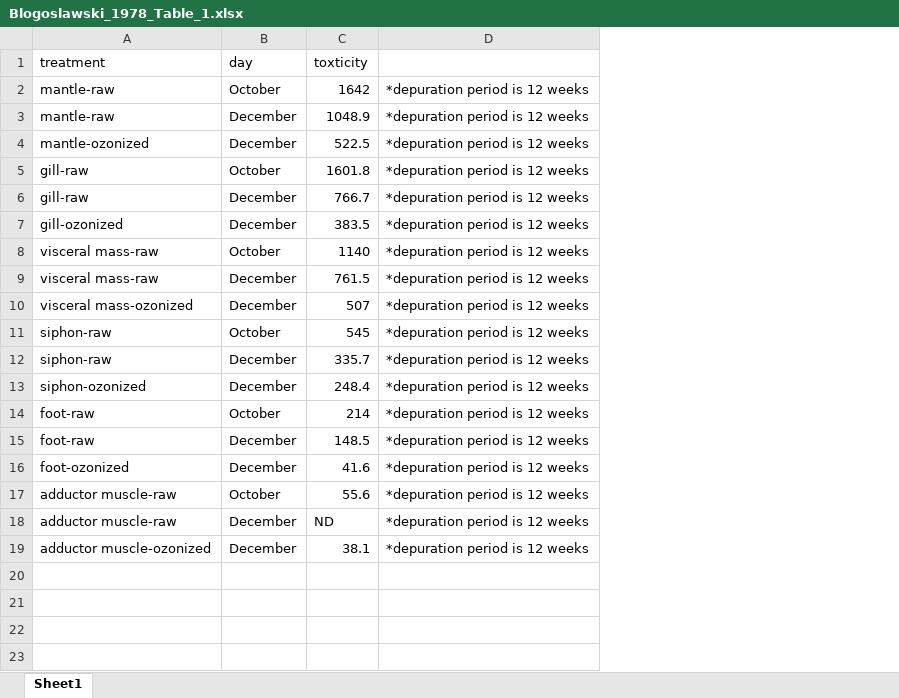
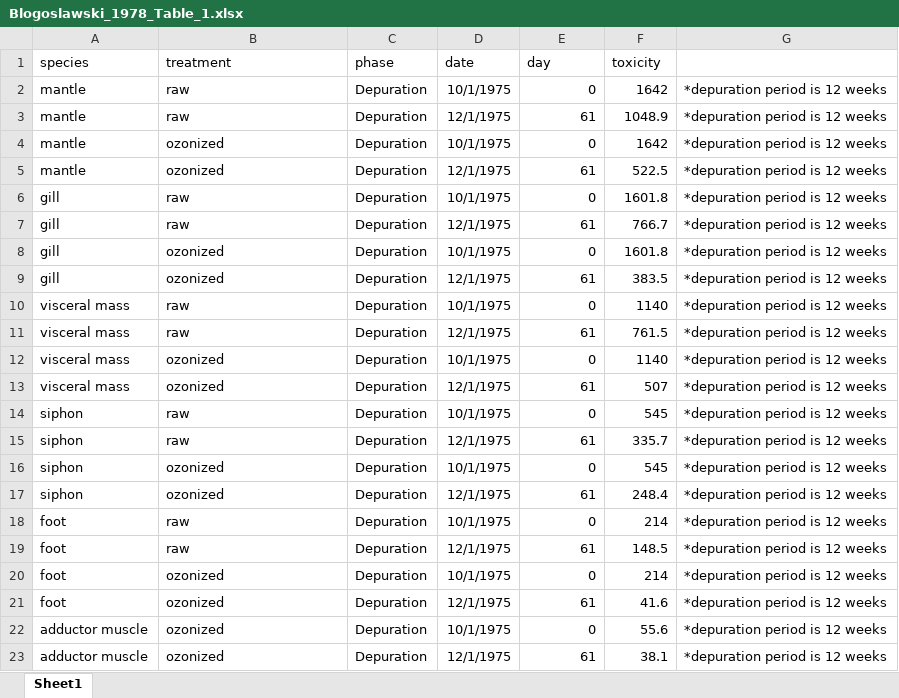
Before and after one commit to cfree14/hab_depuration, an Excel workbook: data/extracted_data/raw_round2/Blogoslawski_1978_Table_1.xlsx, sheet Sheet1, drawn as a sheet; values as stored, in another font and other column widths than the file's, no borders; removed rows and columns are numbered as before the commit, all else as after; the diff names each change by its address in the sheet, - before the commit and + after, or states it on an @@ line.

```diff
--- a/data/extracted_data/raw_round2/Blogoslawski_1978_Table_1.xlsx (sheet Sheet1)
+++ b/data/extracted_data/raw_round2/Blogoslawski_1978_Table_1.xlsx (sheet Sheet1)
+column A (species), rows 2-3: mantle | mantle; rows 5-7: mantle | gill | gill; rows 9-11: gill | visceral mass | visceral mass; rows 13-15: visceral mass | siphon | siphon; rows 17-19: siphon | foot | foot; rows 21-23: foot | adductor muscle | adductor muscle
+column C (phase), rows 2-3: Depuration | Depuration; rows 5-7: all Depuration; rows 9-11: all Depuration; rows 13-15: all Depuration; rows 17-19: all Depuration; rows 21-23: all Depuration
+column D (date), rows 2-3: 10/1/1975 | 12/1/1975; rows 5-7: 12/1/1975 | 10/1/1975 | 12/1/1975; rows 9-11: 12/1/1975 | 10/1/1975 | 12/1/1975; rows 13-15: 12/1/1975 | 10/1/1975 | 12/1/1975; rows 17-19: 12/1/1975 | 10/1/1975 | 12/1/1975; rows 21-23: 12/1/1975 | 10/1/1975 | 12/1/1975
-F1: toxticity
+F1: toxicity
-B2:B3 (treatment): mantle-raw
+B2:B3 (treatment): raw
-E2 (day): October
+E2 (day): 0
-E3 (day): December
+E3 (day): 61
+row 4: mantle | ozonized | Depuration | 10/1/1975 | 0 | 1642 | *depuration period is 12 weeks
-B5 (treatment): mantle-ozonized
+B5 (treatment): ozonized
-E5 (day): December
+E5 (day): 61
-B6:B7 (treatment): gill-raw
+B6:B7 (treatment): raw
-E6 (day): October
+E6 (day): 0
-E7 (day): December
+E7 (day): 61
+row 8: gill | ozonized | Depuration | 10/1/1975 | 0 | 1601.8 | *depuration period is 12 weeks
-B9 (treatment): gill-ozonized
+B9 (treatment): ozonized
-E9 (day): December
+E9 (day): 61
-B10:B11 (treatment): visceral mass-raw
+B10:B11 (treatment): raw
-E10 (day): October
+E10 (day): 0
-E11 (day): December
+E11 (day): 61
+row 12: visceral mass | ozonized | Depuration | 10/1/1975 | 0 | 1140 | *depuration period is 12 weeks
-B13 (treatment): visceral mass-ozonized
+B13 (treatment): ozonized
-E13 (day): December
+E13 (day): 61
-B14:B15 (treatment): siphon-raw
+B14:B15 (treatment): raw
-E14 (day): October
+E14 (day): 0
-E15 (day): December
+E15 (day): 61
+row 16: siphon | ozonized | Depuration | 10/1/1975 | 0 | 545 | *depuration period is 12 weeks
-B17 (treatment): siphon-ozonized
+B17 (treatment): ozonized
-E17 (day): December
+E17 (day): 61
-B18:B19 (treatment): foot-raw
+B18:B19 (treatment): raw
-E18 (day): October
+E18 (day): 0
-E19 (day): December
+E19 (day): 61
+row 20: foot | ozonized | Depuration | 10/1/1975 | 0 | 214 | *depuration period is 12 weeks
-B21 (treatment): foot-ozonized
+B21 (treatment): ozonized
-E21 (day): December
+E21 (day): 61
-B22 (treatment): adductor muscle-raw
+B22 (treatment): ozonized
-E22 (day): October
+E22 (day): 0
-row 18: adductor muscle-raw | December | ND | *depuration period is 12 weeks
-B23 (treatment): adductor muscle-ozonized
+B23 (treatment): ozonized
-E23 (day): December
+E23 (day): 61
```
Also changed, not shown: data/extracted_data/raw_round2/Dong_2022_Fig_1.xlsx, data/extracted_data/raw_round2/Dong_2024_Fig_2.xlsx, 24 other files.
